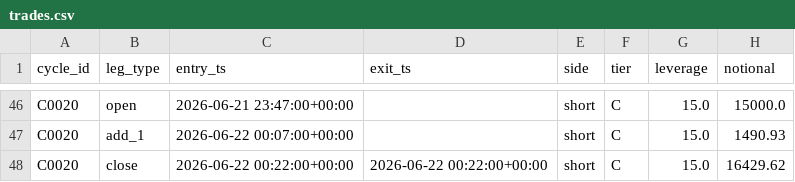
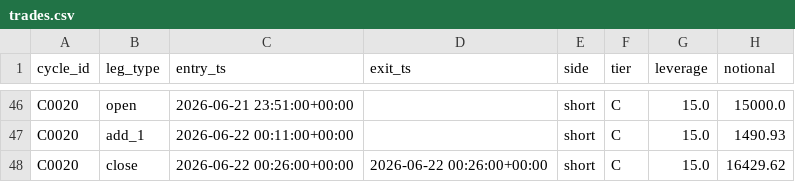
Before and after one commit to wyka0/eth-rapid-reversal-cmc-skill, a CSV file: backtest/results/trades.csv, drawn as a sheet; only a part is shown, gaps mark what is left out; the diff covers the shown part only; the diff names each change by its address in the sheet, - before the commit and + after, or states it on an @@ line.

```diff
--- a/backtest/results/trades.csv
+++ b/backtest/results/trades.csv
-C46 (entry_ts): 2026-06-21 23:47:00+00:00
+C46 (entry_ts): 2026-06-21 23:51:00+00:00
-C47 (entry_ts): 2026-06-22 00:07:00+00:00
+C47 (entry_ts): 2026-06-22 00:11:00+00:00
-C48 (entry_ts): 2026-06-22 00:22:00+00:00
+C48 (entry_ts): 2026-06-22 00:26:00+00:00
-D48 (exit_ts): 2026-06-22 00:22:00+00:00
+D48 (exit_ts): 2026-06-22 00:26:00+00:00
```
Also changed, not shown: 64 edited cells elsewhere in this file, backtest/results/cycles.csv, backtest/results/equity_curve.csv, 3 other files.
